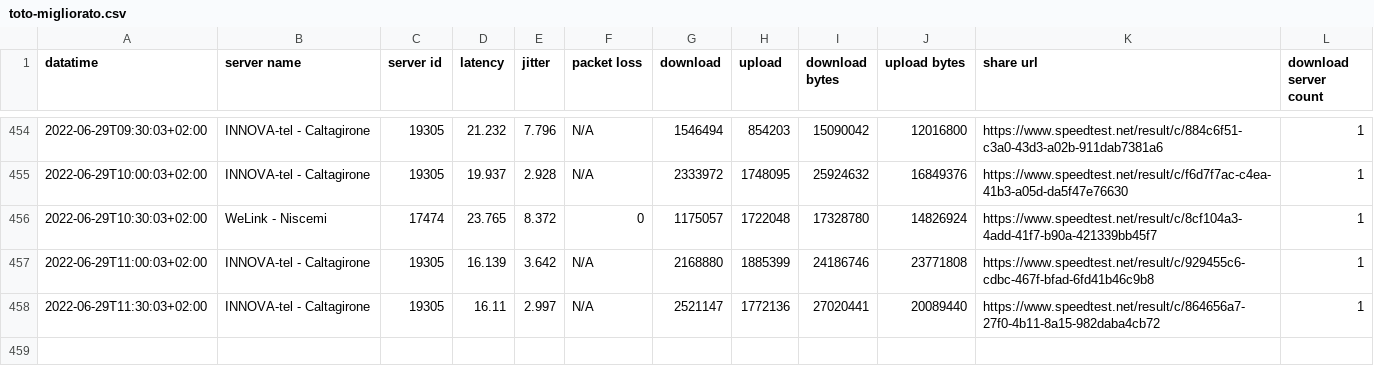
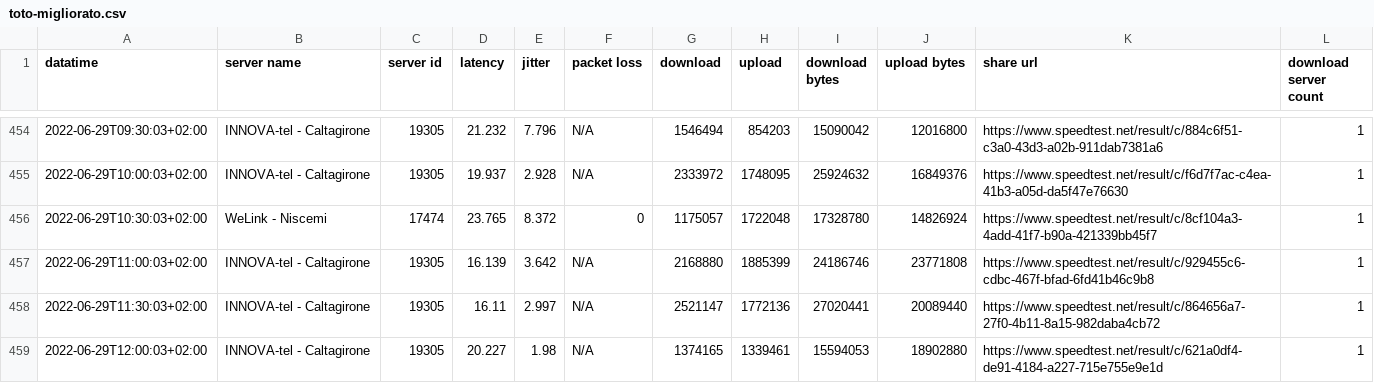
Before and after one commit to pigreco/speedtest-parabola, a CSV file: output/toto-migliorato.csv, drawn as a sheet; only a part is shown, gaps mark what is left out; the diff names each change by its address in the sheet, - before the commit and + after, or states it on an @@ line.

Commit message:
update

```diff
--- a/output/toto-migliorato.csv
+++ b/output/toto-migliorato.csv
+row 459: 2022-06-29T12:00:03+02:00 | INNOVA-tel - Caltagirone | 19305 | 20.227 | 1.98 | N/A | 1374165 | 1339461 | 15594053 | 18902880 | https://www.speedtest.net/result/c/621a0df4-de91-4184-a227-715e755e9e1d | 1
```
